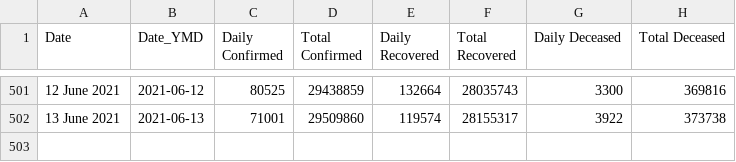
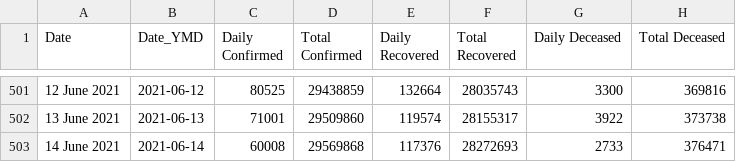
Before and after one commit to arya46/Covid-19-EDA, a CSV file: data/cases_ts.csv, drawn as a sheet; only a part is shown, gaps mark what is left out; the diff names each change by its address in the sheet, - before the commit and + after, or states it on an @@ line.

```diff
--- a/data/cases_ts.csv
+++ b/data/cases_ts.csv
+row 503: 14 June 2021 | 2021-06-14 | 60008 | 29569868 | 117376 | 28272693 | 2733 | 376471
```
Also changed, not shown: data/covidIN_districtwise_current.csv, data/covidIN_state_wise.csv, 3 other files.
